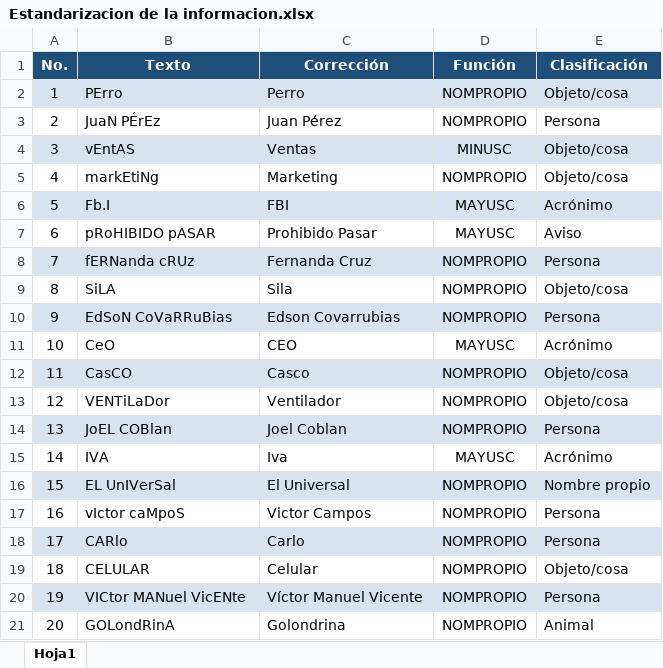
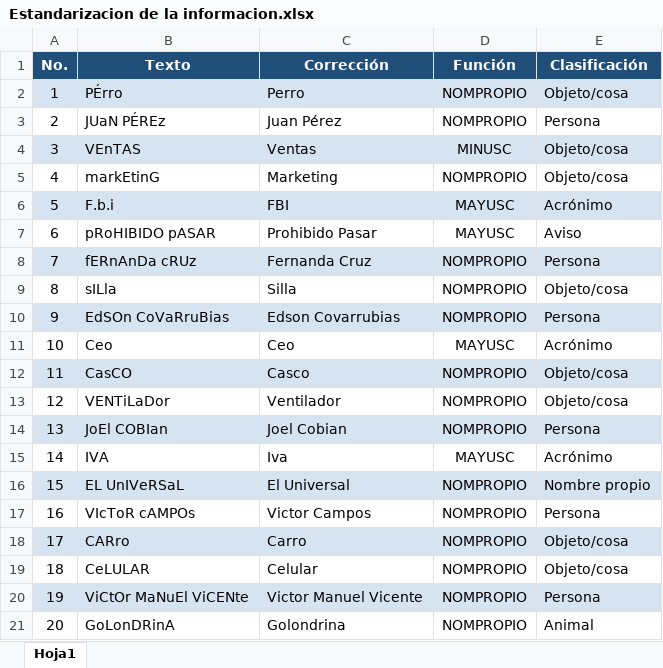
Before and after one commit to sebsotoosolis-ui/homesbrief, an Excel workbook: documentos/Estandarizacion de la informacion.xlsx, sheet Hoja1, drawn as a sheet; values as stored, in another font and other column widths than the file's, no borders; the diff names each change by its address in the sheet, - before the commit and + after, or states it on an @@ line.

```diff
--- a/documentos/Estandarizacion de la informacion.xlsx (sheet Hoja1)
+++ b/documentos/Estandarizacion de la informacion.xlsx (sheet Hoja1)
-B2 (Texto): PErro
+B2 (Texto): PÉrro
-B3 (Texto): JuaN PÉrEz
+B3 (Texto): JUaN PÉREz
-B4 (Texto): vEntAS
+B4 (Texto): VEnTAS
-B5 (Texto): markEtiNg
+B5 (Texto): markEtinG
-B6 (Texto): Fb.I
+B6 (Texto): F.b.i
-B8 (Texto): fERNanda cRUz
+B8 (Texto): fERnAnDa cRUz
-B9 (Texto): SiLA
+B9 (Texto): sILla
-C9 (Corrección): Sila
+C9 (Corrección): Silla
-B10 (Texto): EdSoN CoVaRRuBias
+B10 (Texto): EdSOn CoVaRruBias
-B11 (Texto): CeO
+B11 (Texto): Ceo
-C11 (Corrección): CEO
+C11 (Corrección): Ceo
-B14 (Texto): JoEL COBlan
+B14 (Texto): JoEl COBIan
-C14 (Corrección): Joel Coblan
+C14 (Corrección): Joel Cobian
-B16 (Texto): EL UnIVerSal
+B16 (Texto): EL UnIVeRSaL
-B17 (Texto): vIctor caMpoS
+B17 (Texto): VIcToR cAMPOs
-B18 (Texto): CARlo
+B18 (Texto): CARro
-C18 (Corrección): Carlo
+C18 (Corrección): Carro
-E18 (Clasificación): Persona
+E18 (Clasificación): Objeto/cosa
-B19 (Texto): CELULAR
+B19 (Texto): CeLULAR
-B20 (Texto): VICtor MANuel VicENte
+B20 (Texto): ViCtOr MaNuEl ViCENte
-C20 (Corrección): Víctor Manuel Vicente
+C20 (Corrección): Victor Manuel Vicente
-B21 (Texto): GOLondRinA
+B21 (Texto): GoLonDRinA
```
Also changed, not shown: documentos/Analisis de ventas.xlsx, documentos/Dashboard de ventas.xlsx, 1 other file.
